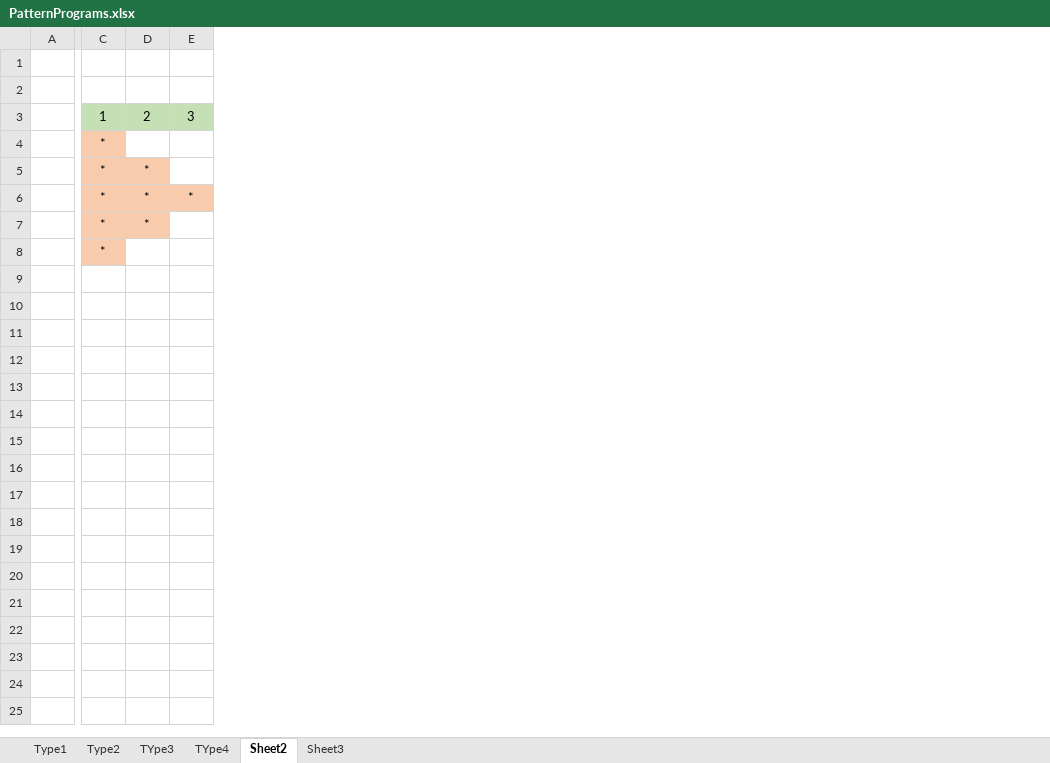
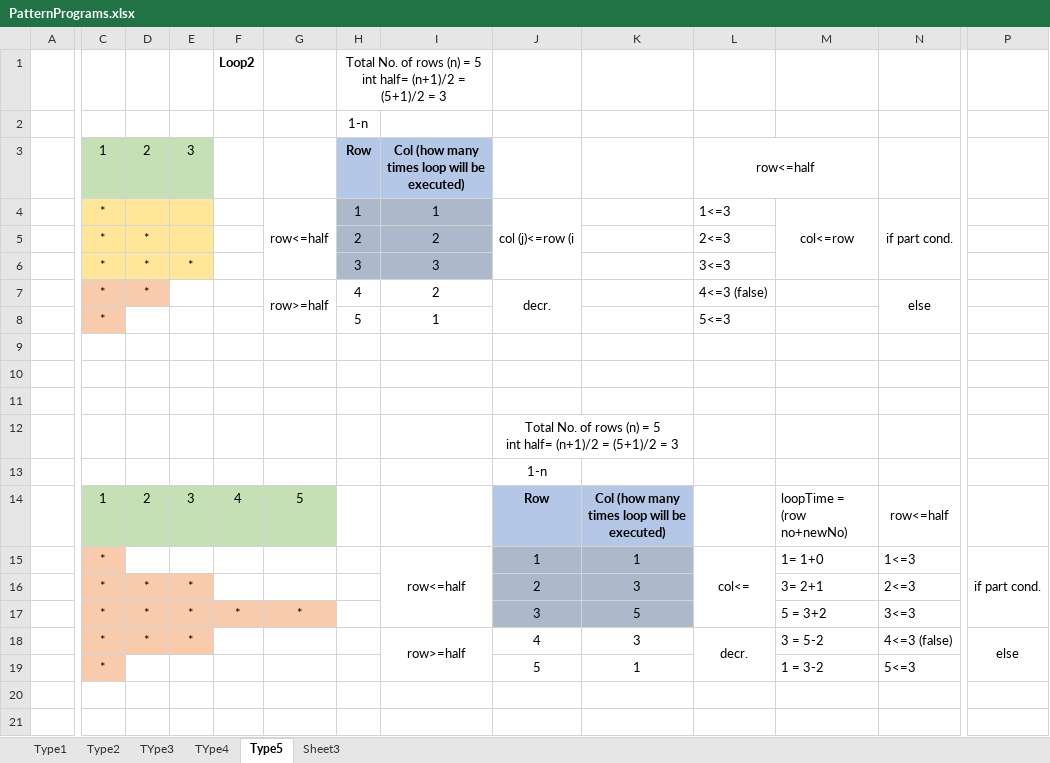
Before and after one commit to Mshaveta/LearnJAVASelenium_April2k23, an Excel workbook: PatternPrograms.xlsx, sheet Type5, drawn as a sheet; only a part is shown, gaps mark what is left out; values as stored, in another font and other column widths than the file's, no borders; rows hold the shown columns only; ↵ is a line break in a cell; the diff covers the shown part only; the diff names each change by its address in the sheet, - before the commit and + after, or states it on an @@ line.

Commit message:
patternPrograms_Tyype5 (9th june)

```diff
--- a/PatternPrograms.xlsx (sheet Type5)
+++ b/PatternPrograms.xlsx (sheet Type5)
-sheet tab: Sheet2
+sheet tab: Type5
+column F, row 1: Loop2
+column G, rows 4-7: row<=half |  |  | row>=half
+column H, rows 1-8: Total No. of rows (n) = 5 ↵ int half= (n+1)/2 = (5+1)/2 = 3 | 1-n | Row | 1 | 2 | 3 | 4 | 5
+column I, rows 3-8: Col (how many times loop will be executed) | 1 | 2 | 3 | 2 | 1
+column J, rows 4-7: col (j)<=row (i |  |  | decr.
+column K, empty
+column L, rows 3-8: row<=half | 1<=3 | 2<=3 | 3<=3 | 4<=3 (false) | 5<=3
+column M, row 4: col<=row
+column N, rows 4-7: if part cond. |  |  | else
+column P, empty
-row 1: (empty)
+row 1:  |  |  |  | Loop2 |  | Total No. of rows (n) = 5 ↵ int half= (n+1)/2 = (5+1)/2 = 3
-C4 fill: #F8CBAD
+C4 fill: #FFE699
-D4:E4 fill: none
+D4:E4 fill: #FFE699
-C5:D5 fill: #F8CBAD
+C5:D5 fill: #FFE699
-E5 fill: none
+E5 fill: #FFE699
-C6:E6 fill: #F8CBAD
+C6:E6 fill: #FFE699
+row 9: (empty)
+row 10: (empty)
+row 11: (empty)
+row 12:  |  |  |  |  |  |  |  | Total No. of rows (n) = 5 ↵ int half= (n+1)/2 = (5+1)/2 = 3
+row 13:  |  |  |  |  |  |  |  | 1-n
+row 14:  | 1 | 2 | 3 | 4 | 5 |  |  | Row | Col (how many times loop will be executed) |  | loopTime = (row no+newNo) | row<=half
+row 15:  | * |  |  |  |  |  | row<=half | 1 | 1 | col<= | 1= 1+0 | 1<=3 | if part cond.
+row 16:  | * | * | * |  |  |  |  | 2 | 3 |  | 3= 2+1 | 2<=3
+row 17:  | * | * | * | * | * |  |  | 3 | 5 |  | 5 = 3+2 | 3<=3
+row 18:  | * | * | * |  |  |  | row>=half | 4 | 3 | decr. | 3 = 5-2 | 4<=3 (false) | else
+row 19:  | * |  |  |  |  |  |  | 5 | 1 |  | 1 = 3-2 | 5<=3
+row 20: (empty)
+row 21: (empty)
```
Also changed, not shown: 9 added rows, 1 added column, cell formats and merged cells elsewhere in this sheet, sheet TYpe4.
